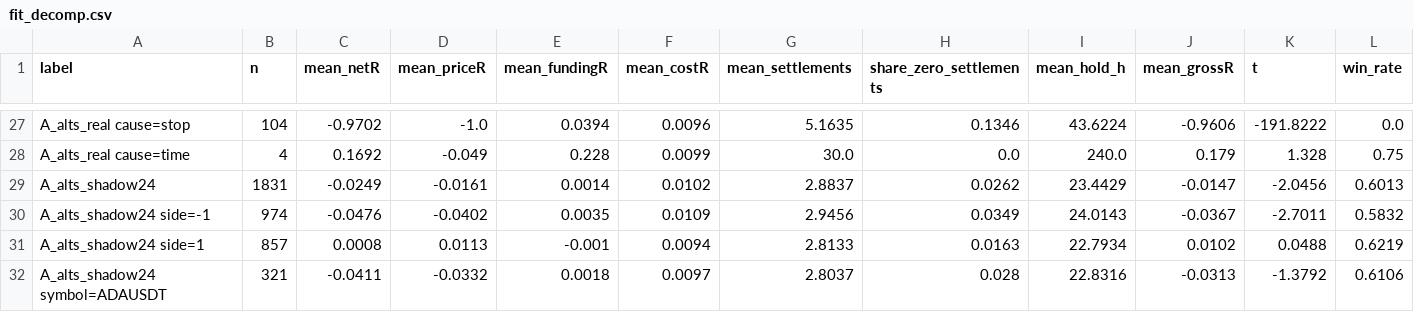
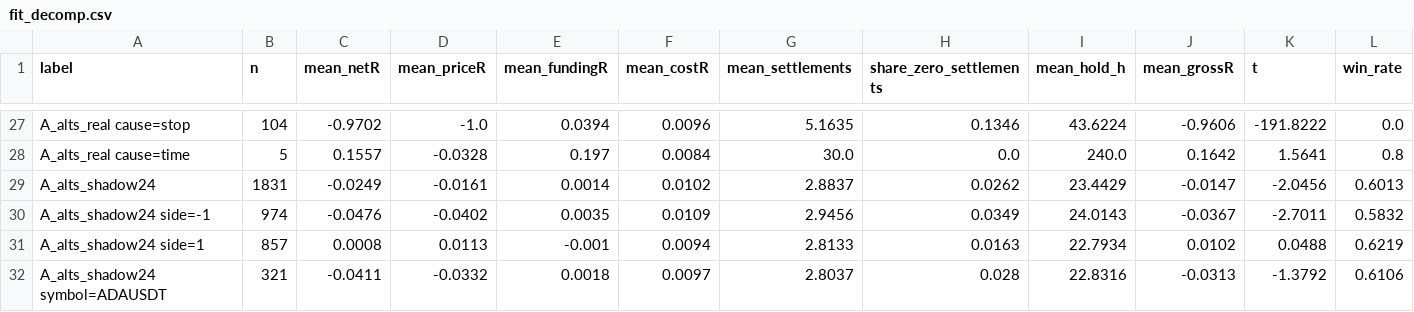
Before and after one commit to vladborsh/trade-automation, a CSV file: research/funding-rate-signals/results/fit_decomp.csv, drawn as a sheet; only a part is shown, gaps mark what is left out; the diff covers the shown part only; the diff names each change by its address in the sheet, - before the commit and + after, or states it on an @@ line.

```diff
--- a/research/funding-rate-signals/results/fit_decomp.csv
+++ b/research/funding-rate-signals/results/fit_decomp.csv
-B28 (n): 4
+B28 (n): 5
-C28 (mean_netR): 0.1692
+C28 (mean_netR): 0.1557
-D28 (mean_priceR): -0.049
+D28 (mean_priceR): -0.0328
-E28 (mean_fundingR): 0.228
+E28 (mean_fundingR): 0.197
-F28 (mean_costR): 0.0099
+F28 (mean_costR): 0.0084
-J28 (mean_grossR): 0.179
+J28 (mean_grossR): 0.1642
-K28 (t): 1.328
+K28 (t): 1.5641
-L28 (win_rate): 0.75
+L28 (win_rate): 0.8
```
Also changed, not shown: 29 edited cells elsewhere in this file, research/funding-rate-signals/results/fit_arms.csv, research/funding-rate-signals/results/fit_incremental.csv, 15 other files.
